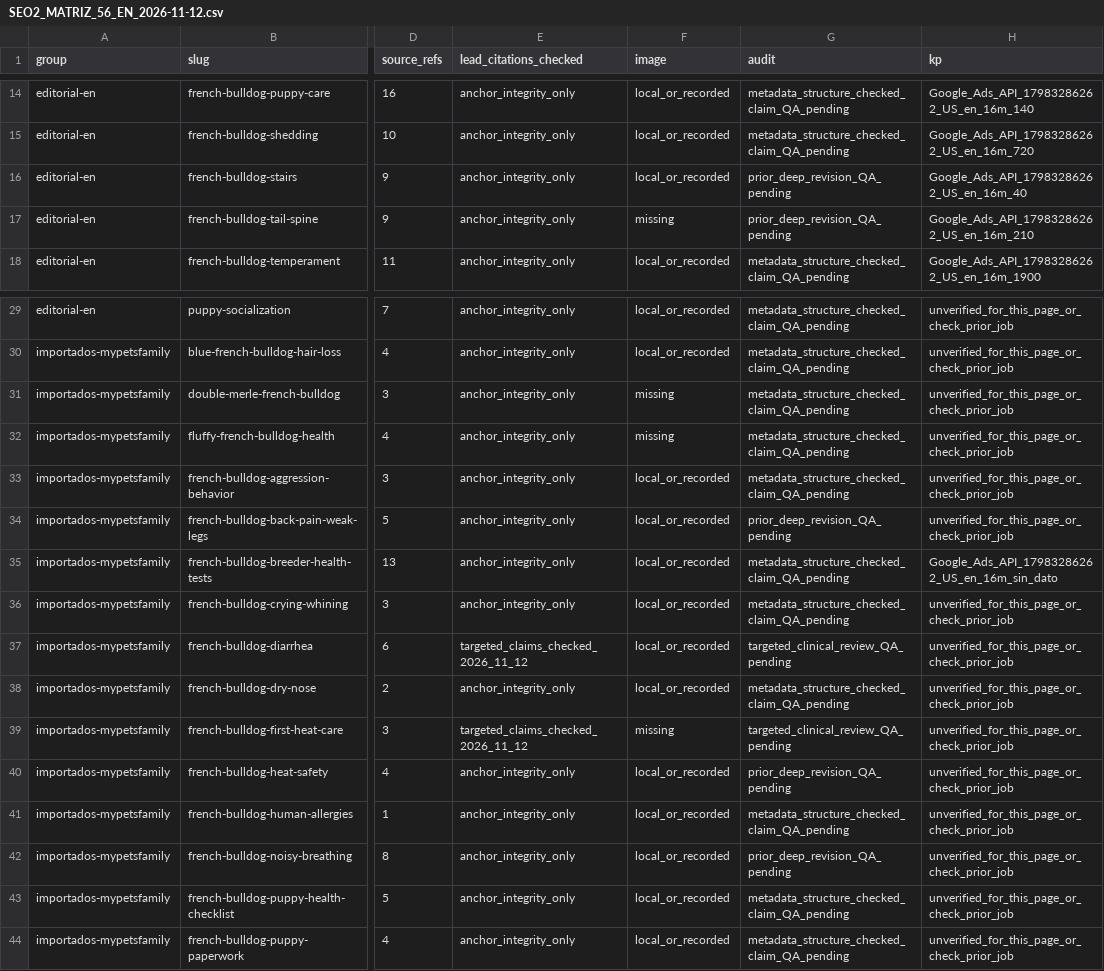
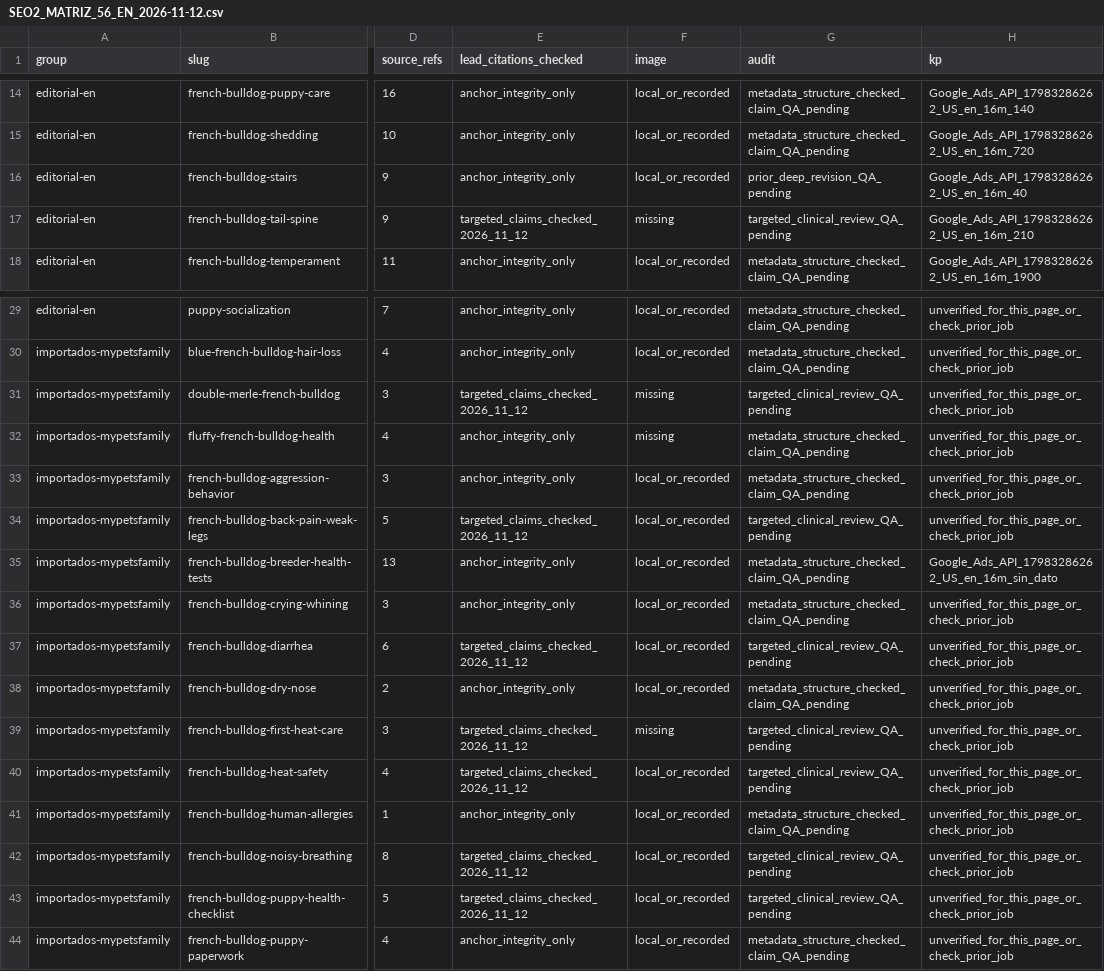
Before and after one commit to carloscabanas-1327/bulldogfrances, a CSV file: docs/SEO2_MATRIZ_56_EN_2026-11-12.csv, drawn as a sheet; only a part is shown, gaps mark what is left out; the diff names each change by its address in the sheet, - before the commit and + after, or states it on an @@ line.

Commit message:
SEO4: record six newly audited EN guides (34/56)

```diff
--- a/docs/SEO2_MATRIZ_56_EN_2026-11-12.csv
+++ b/docs/SEO2_MATRIZ_56_EN_2026-11-12.csv
-E17 (lead_citations_checked): anchor_integrity_only
+E17 (lead_citations_checked): targeted_claims_checked_2026_11_12
-G17 (audit): prior_deep_revision_QA_pending
+G17 (audit): targeted_clinical_review_QA_pending
-E31 (lead_citations_checked): anchor_integrity_only
+E31 (lead_citations_checked): targeted_claims_checked_2026_11_12
-G31 (audit): metadata_structure_checked_claim_QA_pending
+G31 (audit): targeted_clinical_review_QA_pending
-E34 (lead_citations_checked): anchor_integrity_only
+E34 (lead_citations_checked): targeted_claims_checked_2026_11_12
-G34 (audit): prior_deep_revision_QA_pending
+G34 (audit): targeted_clinical_review_QA_pending
-E40 (lead_citations_checked): anchor_integrity_only
+E40 (lead_citations_checked): targeted_claims_checked_2026_11_12
-G40 (audit): prior_deep_revision_QA_pending
+G40 (audit): targeted_clinical_review_QA_pending
-E42:E43 (lead_citations_checked): anchor_integrity_only
+E42:E43 (lead_citations_checked): targeted_claims_checked_2026_11_12
-G42 (audit): prior_deep_revision_QA_pending
+G42 (audit): targeted_clinical_review_QA_pending
-G43 (audit): metadata_structure_checked_claim_QA_pending
+G43 (audit): targeted_clinical_review_QA_pending
```
